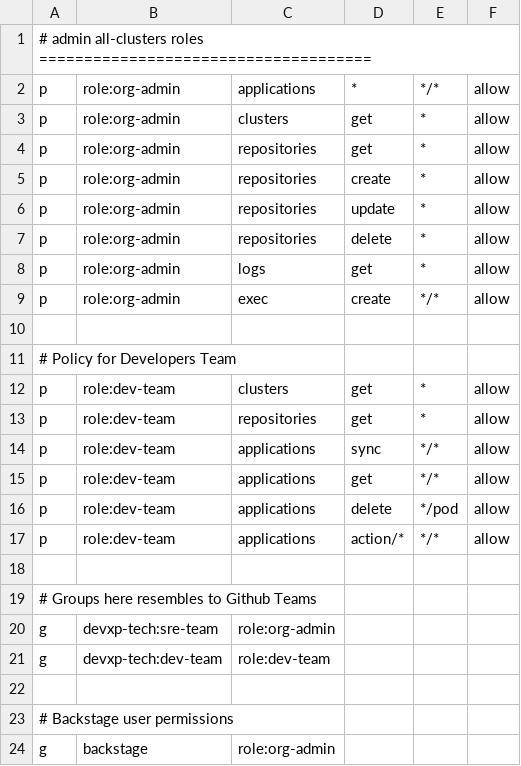
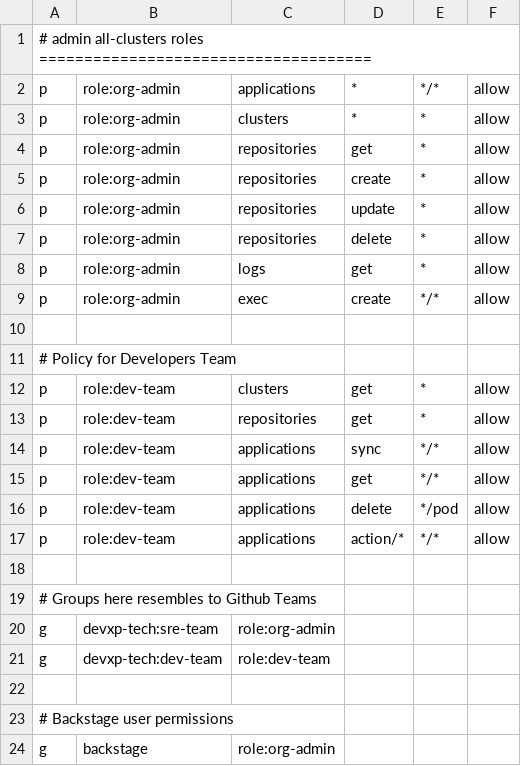
Before and after one commit to devxp-tech/gitops, a CSV file: bootstrap/argo-cd/files/policy.csv, drawn as a sheet.

```diff
--- a/bootstrap/argo-cd/files/policy.csv
+++ b/bootstrap/argo-cd/files/policy.csv
@@ -2,3 +2,3 @@
 p, role:org-admin, applications, *, */*, allow
-p, role:org-admin, clusters, get, *, allow
+p, role:org-admin, clusters, *, *, allow
 p, role:org-admin, repositories, get, *, allow
```
Also changed, not shown: 1 other file.
